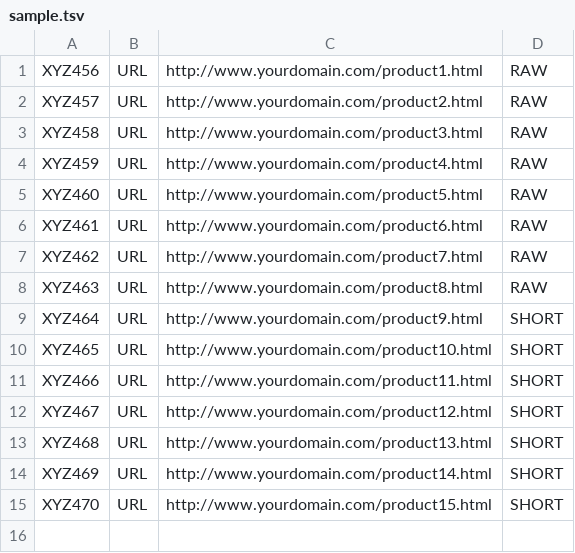
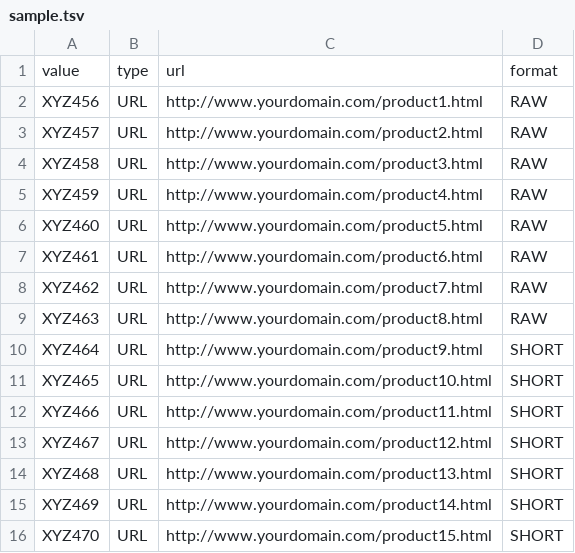
Before and after one commit to kris-luminar/csv_filter, a TSV file: spec/sample.tsv, drawn as a sheet; the diff names each change by its address in the sheet, - before the commit and + after, or states it on an @@ line.

Commit message:
flesh out specs

```diff
--- a/spec/sample.tsv
+++ b/spec/sample.tsv
+row 1: value | type | url | format
```
Also changed, not shown: 1 other file.
